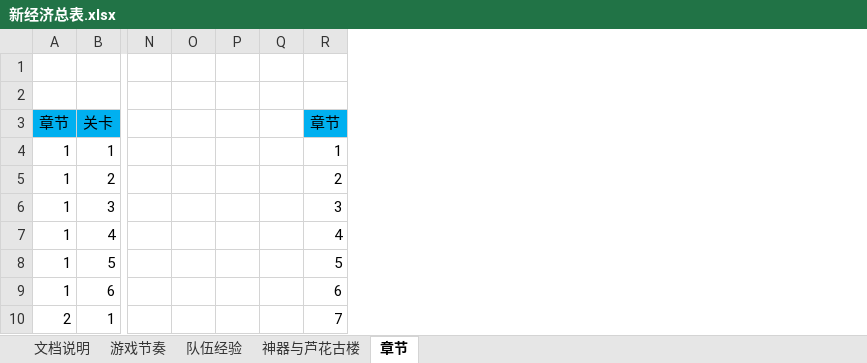
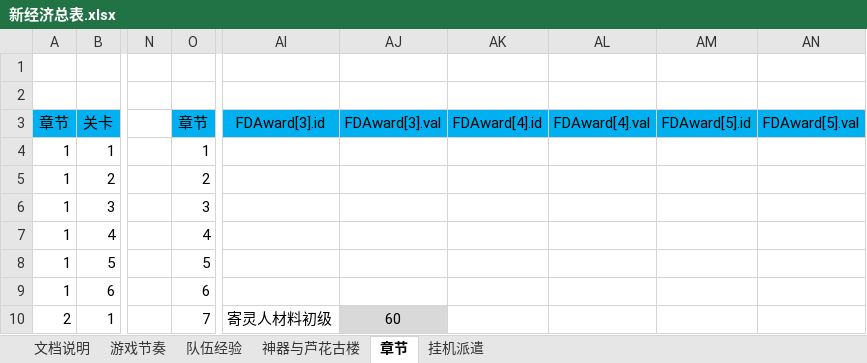
Before and after one commit to hataksumo/DesignerDoc, an Excel workbook: 策划案/镇魂街/新经济总表.xlsx, sheet 章节, drawn as a sheet; only a part is shown, gaps mark what is left out; values as stored, in another font and other column widths than the file's, no borders; removed rows and columns are numbered as before the commit, all else as after; the diff names each change by its address in the sheet, - before the commit and + after, or states it on an @@ line.

```diff
--- a/策划案/镇魂街/新经济总表.xlsx (sheet 章节)
+++ b/策划案/镇魂街/新经济总表.xlsx (sheet 章节)
+sheet tab: 挂机派遣
-column O, empty
-column P, empty
-column Q, empty
+column AI, rows 3-10: FDAward[3].id |  |  |  |  |  |  | 寄灵人材料初级
+column AJ, rows 3-10: FDAward[3].val |  |  |  |  |  |  | 60
+column AK, row 3: FDAward[4].id
+column AL, row 3: FDAward[4].val
+column AM, row 3: FDAward[5].id
+column AN, row 3: FDAward[5].val
```
Also changed, not shown: formulas that keep their value, 策划案/镇魂街/新属性投放.xlsx, 策划案/镇魂街/经济总表.xlsx.
